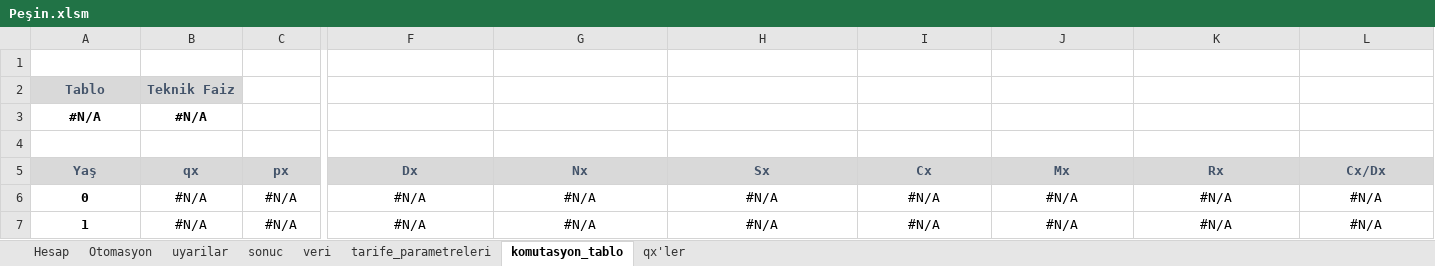
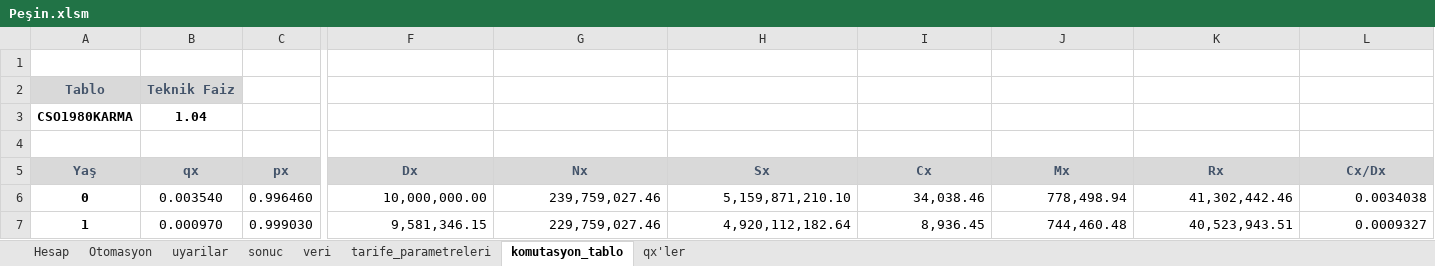
Before and after one commit to szshary/RPA, an Excel workbook: Automated Processes/Credit_Life_Insurance_Calculation/ExcelDocuments/Peşin.xlsm, sheet komutasyon_tablo, drawn as a sheet; only a part is shown, gaps mark what is left out; values as stored, in another font and other column widths than the file's, no borders; removed rows and columns are numbered as before the commit, all else as after; rows hold the shown columns only; the diff covers the shown part only; the diff names each change by its address in the sheet, - before the commit and + after, or states it on an @@ line.

Commit message:
Automation process update

```diff
--- a/Automated Processes/Credit_Life_Insurance_Calculation/ExcelDocuments/Peşin.xlsm (sheet komutasyon_tablo)
+++ b/Automated Processes/Credit_Life_Insurance_Calculation/ExcelDocuments/Peşin.xlsm (sheet komutasyon_tablo)
-row 3: #N/A | #N/A
+row 3: CSO1980KARMA | 1.04
-B6 (qx): #N/A
+B6 (qx): 0.003540
-C6 (px): #N/A
+C6 (px): 0.996460
-F6 (Dx): #N/A
+F6 (Dx): 10,000,000.00
-F6:L7 alignment: center
+F6:L7 alignment: right
-G6 (Nx): #N/A
+G6 (Nx): 239,759,027.46
-H6 (Sx): #N/A
+H6 (Sx): 5,159,871,210.10
-I6 (Cx): #N/A
+I6 (Cx): 34,038.46
-J6 (Mx): #N/A
+J6 (Mx): 778,498.94
-K6 (Rx): #N/A
+K6 (Rx): 41,302,442.46
-L6 (Cx/Dx): #N/A
+L6 (Cx/Dx): 0.0034038
-B7 (qx): #N/A
+B7 (qx): 0.000970
-C7 (px): #N/A
+C7 (px): 0.999030
-F7 (Dx): #N/A
+F7 (Dx): 9,581,346.15
-G7 (Nx): #N/A
+G7 (Nx): 229,759,027.46
-H7 (Sx): #N/A
+H7 (Sx): 4,920,112,182.64
-I7 (Cx): #N/A
+I7 (Cx): 8,936.45
-J7 (Mx): #N/A
+J7 (Mx): 744,460.48
-K7 (Rx): #N/A
+K7 (Rx): 40,523,943.51
-L7 (Cx/Dx): #N/A
+L7 (Cx/Dx): 0.0009327
```
Also changed, not shown: 1323 edited cells and cell formats elsewhere in this sheet, sheet Otomasyon, sheet Hesap, 3 other files.
